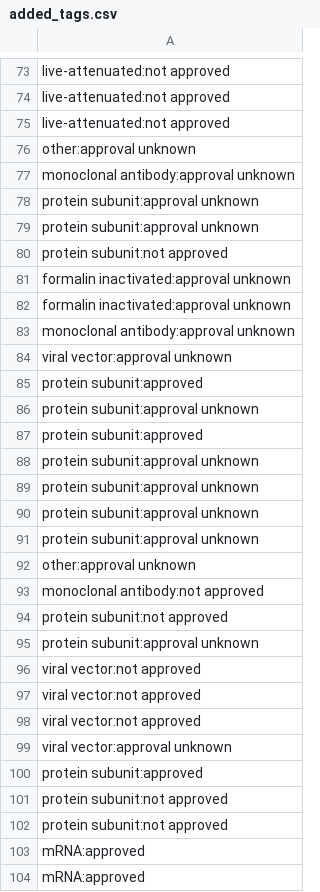
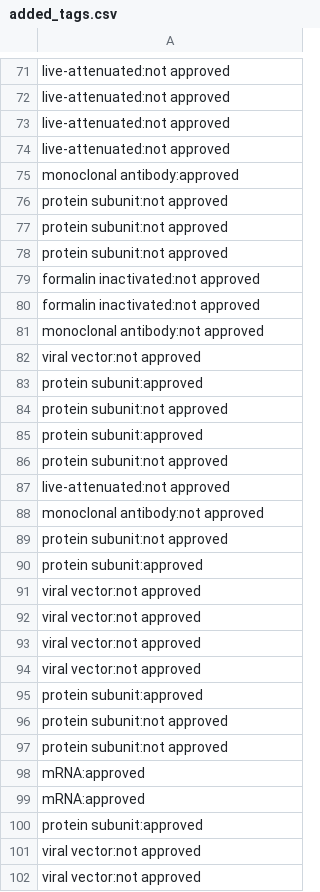
Before and after one commit to deborahcromer/RSVcorrelates, a CSV file: added_tags.csv, drawn as a sheet; only a part is shown, gaps mark what is left out; the shorter side is filled out with more unchanged rows; the diff covers the shown part only.

```diff
--- a/added_tags.csv
+++ b/added_tags.csv
@@ -75,22 +73,19 @@ live-attenuated:not approved
 live-attenuated:not approved
-other:approval unknown
-monoclonal antibody:approval unknown
-protein subunit:approval unknown
-protein subunit:approval unknown
+live-attenuated:not approved
+monoclonal antibody:approved
 protein subunit:not approved
-formalin inactivated:approval unknown
-formalin inactivated:approval unknown
-monoclonal antibody:approval unknown
-viral vector:approval unknown
+protein subunit:not approved
+protein subunit:not approved
+formalin inactivated:not approved
+formalin inactivated:not approved
+monoclonal antibody:not approved
+viral vector:not approved
 protein subunit:approved
-protein subunit:approval unknown
+protein subunit:not approved
 protein subunit:approved
-protein subunit:approval unknown
-protein subunit:approval unknown
-protein subunit:approval unknown
-protein subunit:approval unknown
-other:approval unknown
+protein subunit:not approved
+live-attenuated:not approved
 monoclonal antibody:not approved
 protein subunit:not approved
-protein subunit:approval unknown
+protein subunit:approved
 viral vector:not approved
@@ -98,3 +93,3 @@ viral vector:not approved
 viral vector:not approved
-viral vector:approval unknown
+viral vector:not approved
 protein subunit:approved
```
Also changed, not shown: 1 added row, 12 removed rows and 28 edited cells elsewhere in this file, 10 other files.
